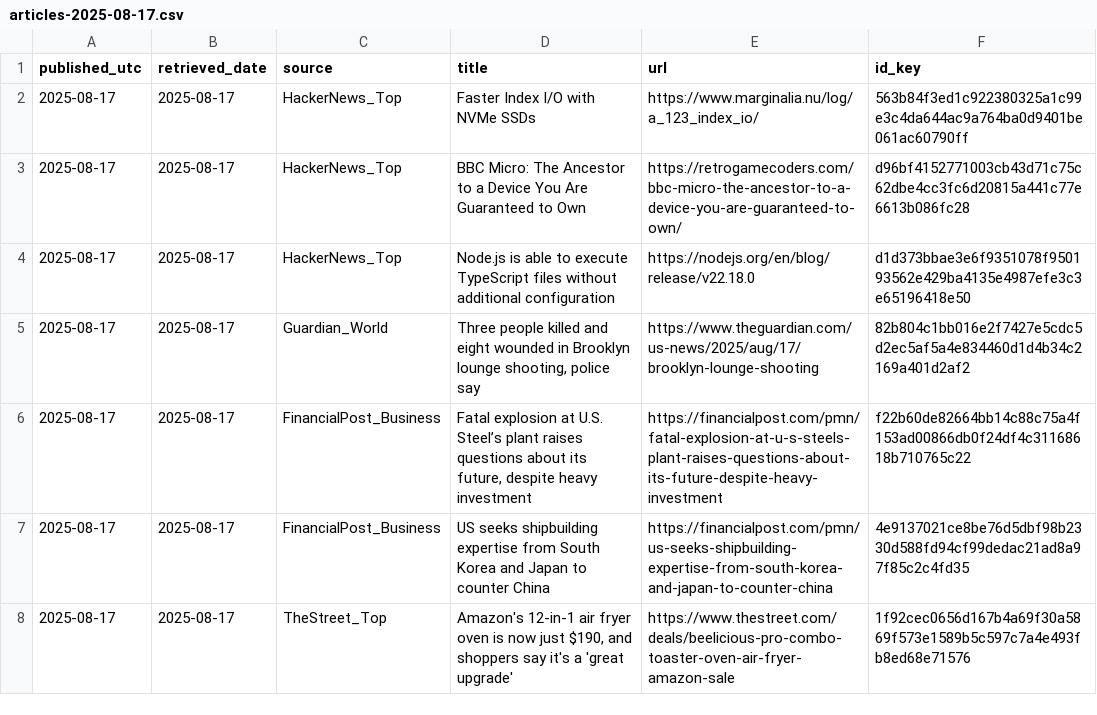
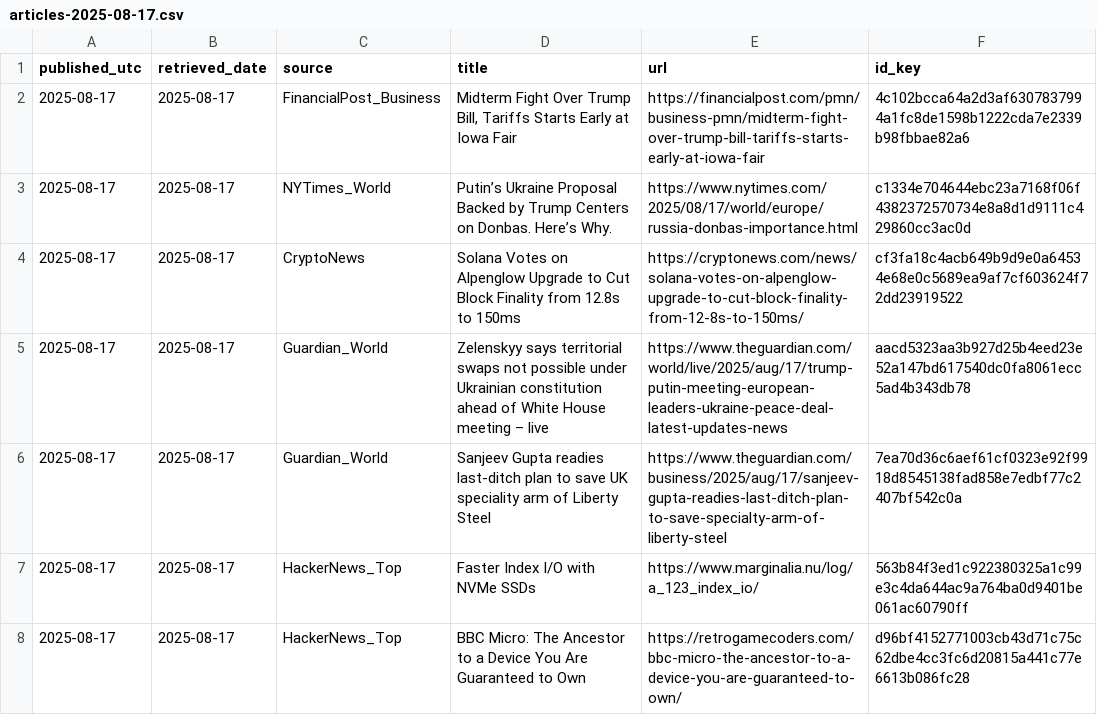
Before and after one commit to O0111lqczeadxws/rss-scanner, a CSV file: docs/archive/articles-2025-08-17.csv, drawn as a sheet; only a part is shown; the shorter side is filled out with more unchanged rows; the diff names each change by its address in the sheet, - before the commit and + after, or states it on an @@ line.

```diff
--- a/docs/archive/articles-2025-08-17.csv
+++ b/docs/archive/articles-2025-08-17.csv
+row 2: 2025-08-17 | 2025-08-17 | FinancialPost_Business | Midterm Fight Over Trump Bill, Tariffs Starts Early at Iowa Fair | https://financialpost.com/pmn/business-pmn/midterm-fight-over-trump-bill-tariffs-starts-early-at-iowa-fair | 4c102bcca64a2d3af6307837994a1fc8de1598b1222cda7e2339b98fbbae82a6
+row 3: 2025-08-17 | 2025-08-17 | NYTimes_World | Putin’s Ukraine Proposal Backed by Trump Centers on Donbas. Here’s Why. | https://www.nytimes.com/2025/08/17/world/europe/russia-donbas-importance.html | c1334e704644ebc23a7168f06f4382372570734e8a8d1d9111c429860cc3ac0d
+row 4: 2025-08-17 | 2025-08-17 | CryptoNews | Solana Votes on Alpenglow Upgrade to Cut Block Finality from 12.8s to 150ms | https://cryptonews.com/news/solana-votes-on-alpenglow-upgrade-to-cut-block-finality-from-12-8s-to-150ms/ | cf3fa18c4acb649b9d9e0a64534e68e0c5689ea9af7cf603624f72dd23919522
+row 5: 2025-08-17 | 2025-08-17 | Guardian_World | Zelenskyy says territorial swaps not possible under Ukrainian constitution ahead of White House meeting – live | https://www.theguardian.com/world/live/2025/aug/17/trump-putin-meeting-european-leaders-ukraine-peace-deal-latest-updates-news | aacd5323aa3b927d25b4eed23e52a147bd617540dc0fa8061ecc5ad4b343db78
+row 6: 2025-08-17 | 2025-08-17 | Guardian_World | Sanjeev Gupta readies last-ditch plan to save UK speciality arm of Liberty Steel | https://www.theguardian.com/business/2025/aug/17/sanjeev-gupta-readies-last-ditch-plan-to-save-specialty-arm-of-liberty-steel | 7ea70d36c6aef61cf0323e92f9918d8545138fad858e7edbf77c2407bf542c0a
```
Also changed, not shown: docs/articles.csv, 5 other files.
